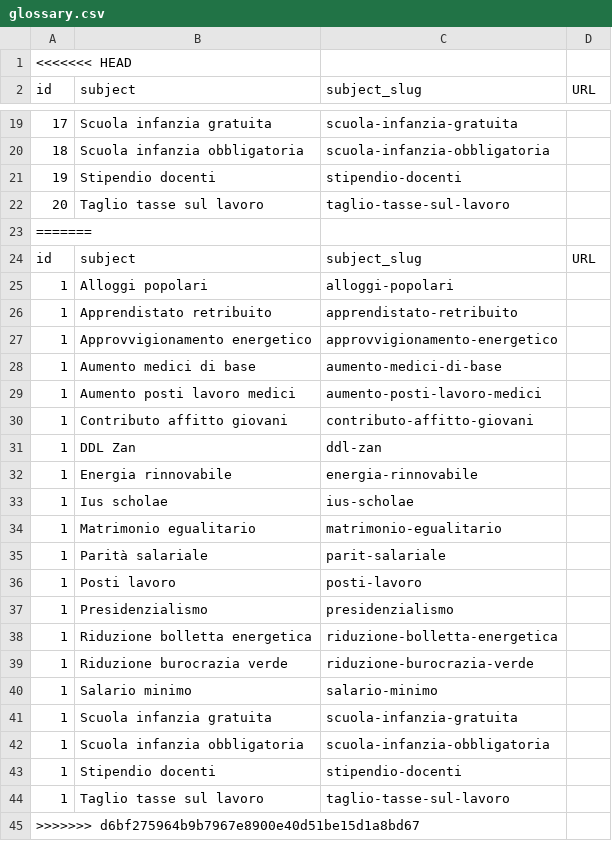
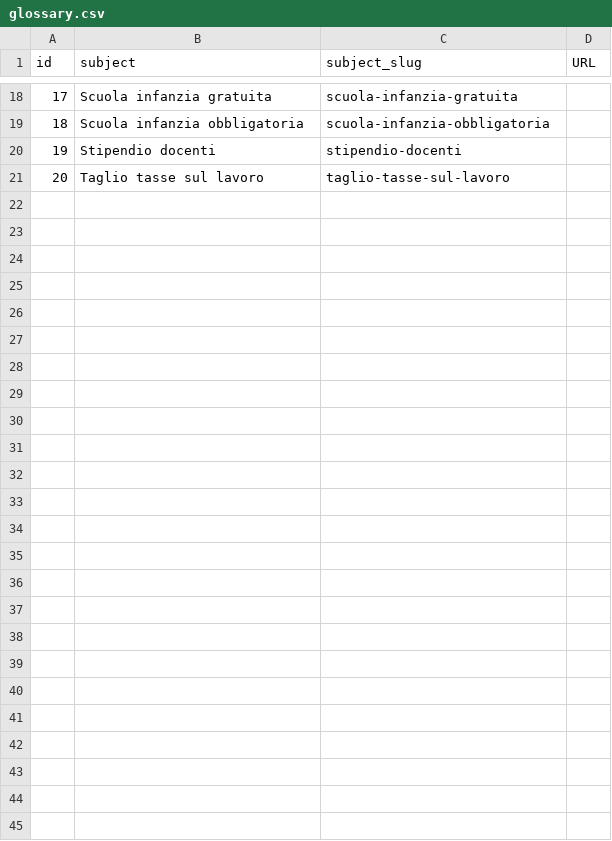
Before and after one commit to indecis-it/data, a CSV file: data/glossary.csv, drawn as a sheet; only a part is shown, gaps mark what is left out; the diff names each change by its address in the sheet, - before the commit and + after, or states it on an @@ line.

```diff
--- a/data/glossary.csv
+++ b/data/glossary.csv
-row 1: <<<<<<< HEAD
-row 23: =======
-row 24: id | subject | subject_slug | URL
-row 25: 1 | Alloggi popolari | alloggi-popolari
-row 26: 1 | Apprendistato retribuito | apprendistato-retribuito
-row 27: 1 | Approvvigionamento energetico | approvvigionamento-energetico
-row 28: 1 | Aumento medici di base | aumento-medici-di-base
-row 29: 1 | Aumento posti lavoro medici | aumento-posti-lavoro-medici
-row 30: 1 | Contributo affitto giovani | contributo-affitto-giovani
-row 31: 1 | DDL Zan | ddl-zan
-row 32: 1 | Energia rinnovabile | energia-rinnovabile
-row 33: 1 | Ius scholae | ius-scholae
-row 34: 1 | Matrimonio egualitario | matrimonio-egualitario
-row 35: 1 | Parità salariale | parit-salariale
-row 36: 1 | Posti lavoro | posti-lavoro
-row 37: 1 | Presidenzialismo | presidenzialismo
-row 38: 1 | Riduzione bolletta energetica | riduzione-bolletta-energetica
-row 39: 1 | Riduzione burocrazia verde | riduzione-burocrazia-verde
-row 40: 1 | Salario minimo | salario-minimo
-row 41: 1 | Scuola infanzia gratuita | scuola-infanzia-gratuita
-row 42: 1 | Scuola infanzia obbligatoria | scuola-infanzia-obbligatoria
-row 43: 1 | Stipendio docenti | stipendio-docenti
-row 44: 1 | Taglio tasse sul lavoro | taglio-tasse-sul-lavoro
-row 45: >>>>>>> d6bf275964b9b7967e8900e40d51be15d1a8bd67
```
Also changed, not shown: data/categories.csv, 2 other files.
